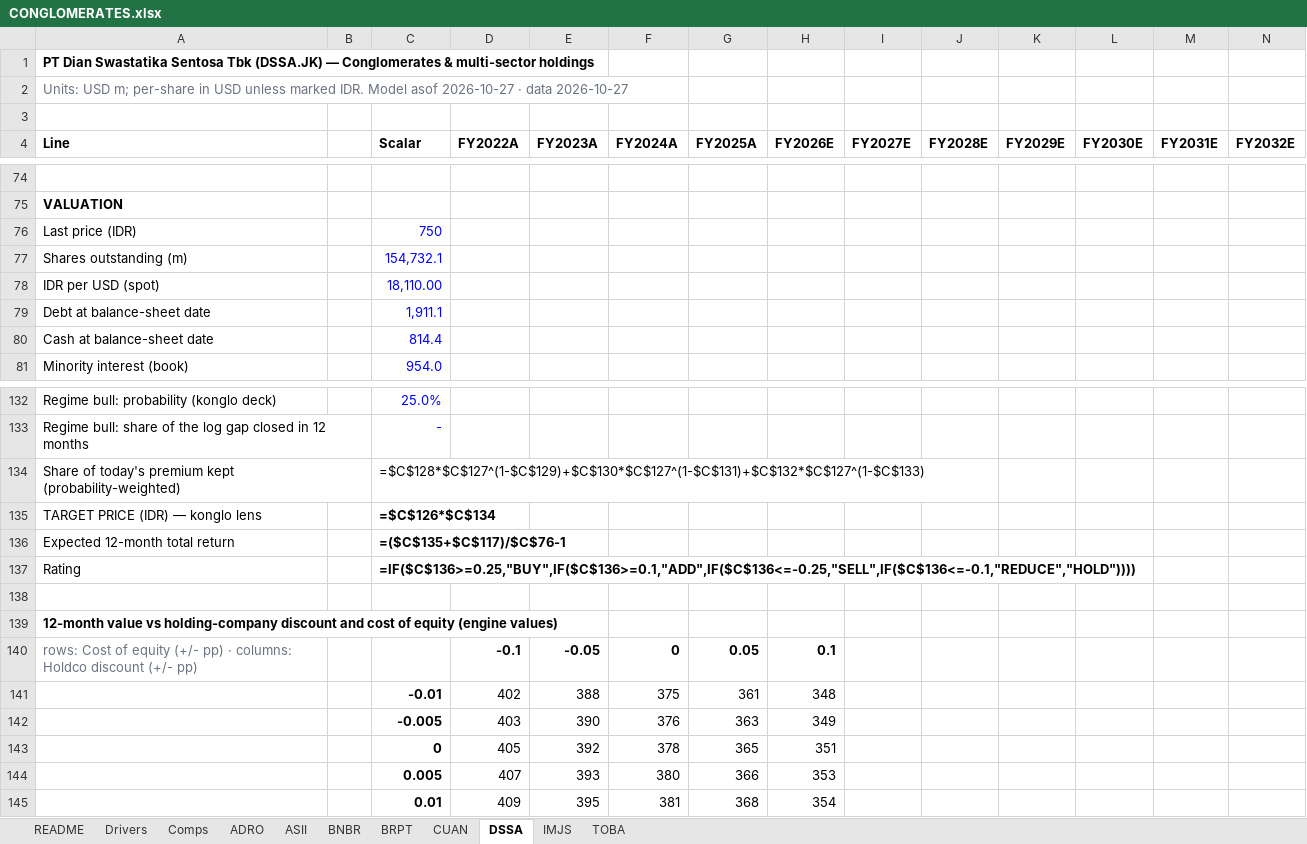
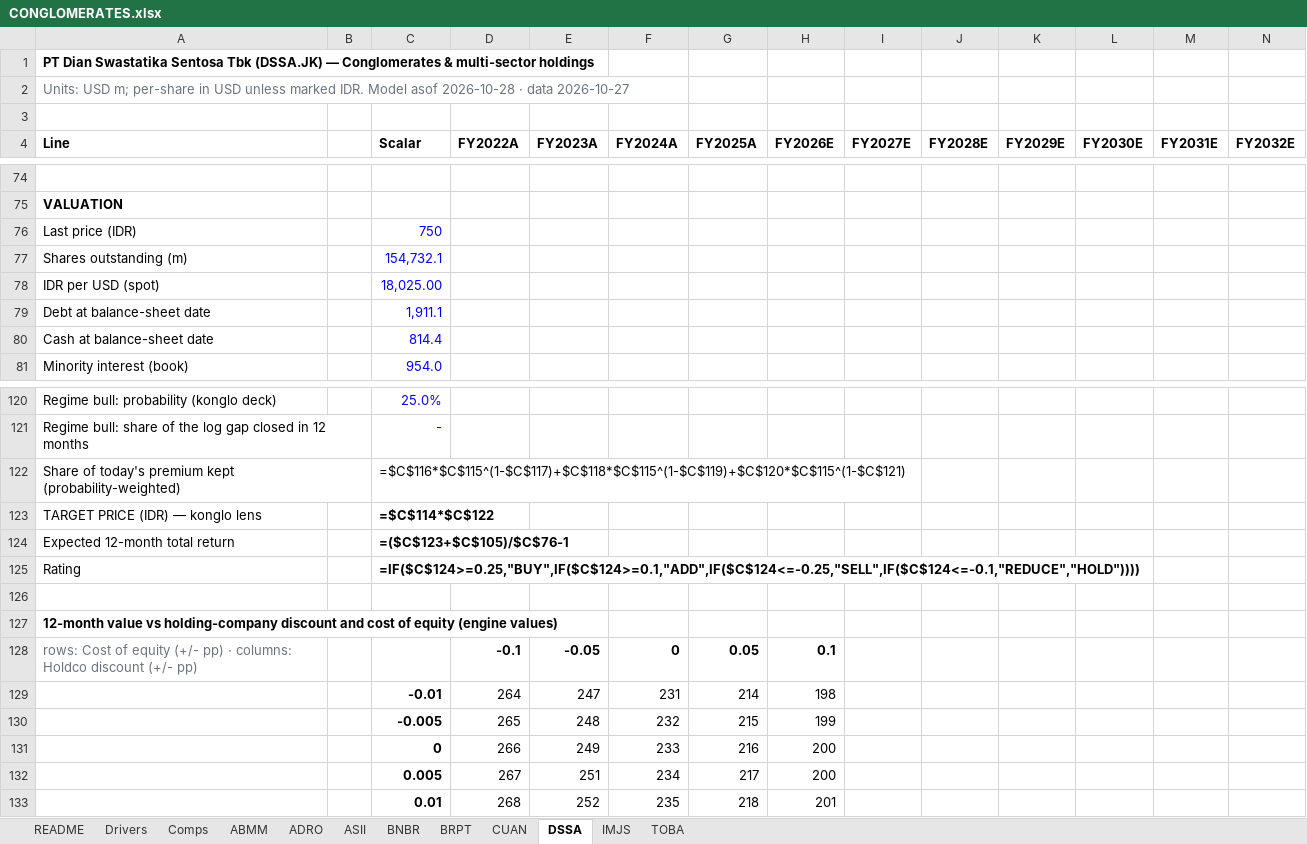
Before and after one commit to snipekick/sixsouth-dashboard, an Excel workbook: models/CONGLOMERATES.xlsx, sheet DSSA, drawn as a sheet; only a part is shown, gaps mark what is left out; values as stored, in another font and other column widths than the file's, no borders; formulas without a stored value are shown as written; removed rows and columns are numbered as before the commit, all else as after; rows hold the shown columns only; the diff covers the shown part only; the diff names each change by its address in the sheet, - before the commit and + after, or states it on an @@ line.

```diff
--- a/models/CONGLOMERATES.xlsx (sheet DSSA)
+++ b/models/CONGLOMERATES.xlsx (sheet DSSA)
+sheet tab: ABMM
-A2 (Line): …Model asof 2026-10-27 · data…
+A2 (Line): …Model asof 2026-10-28 · data…
-C78 (Scalar): 18,110.00
+C78 (Scalar): 18,025.00
-C122 (Scalar): =$C$128*$C$127^(1-$C$129)+$C$130*$C$127^(1-$C$131)+$C$132*$C$127^(1-$C$133)
+C122 (Scalar): =$C$116*$C$115^(1-$C$117)+$C$118*$C$115^(1-$C$119)+$C$120*$C$115^(1-$C$121)
-C123 (Scalar): =$C$126*$C$134
+C123 (Scalar): =$C$114*$C$122
-C124 (Scalar): =($C$135+$C$117)/$C$76-1
+C124 (Scalar): =($C$123+$C$105)/$C$76-1
-C125 (Scalar): =IF($C$136>=0.25,"BUY",IF($C$136>=0.1,"ADD",IF($C$136<=-0.25,"SELL",IF($C$136<=-0.1,"REDUCE","HOLD"))))
+C125 (Scalar): =IF($C$124>=0.25,"BUY",IF($C$124>=0.1,"ADD",IF($C$124<=-0.25,"SELL",IF($C$124<=-0.1,"REDUCE","HOLD"))))
-row 141:  |  | -0.01 | 402 | 388 | 375 | 361 | 348
-row 142:  |  | -0.005 | 403 | 390 | 376 | 363 | 349
-row 143:  |  | 0 | 405 | 392 | 378 | 365 | 351
-row 144:  |  | 0.005 | 407 | 393 | 380 | 366 | 353
-row 145:  |  | 0.01 | 409 | 395 | 381 | 368 | 354
+row 129:  |  | -0.01 | 264 | 247 | 231 | 214 | 198
+row 130:  |  | -0.005 | 265 | 248 | 232 | 215 | 199
+row 131:  |  | 0 | 266 | 249 | 233 | 216 | 200
+row 132:  |  | 0.005 | 267 | 251 | 234 | 217 | 200
+row 133:  |  | 0.01 | 268 | 252 | 235 | 218 | 201
```
Also changed, not shown: 12 removed rows and 9 edited cells elsewhere in this sheet, sheet TOBA, sheet IMJS, sheet BNBR, sheet CUAN, sheet ADRO, sheet BRPT, 4 more sheets, 28 other files.
